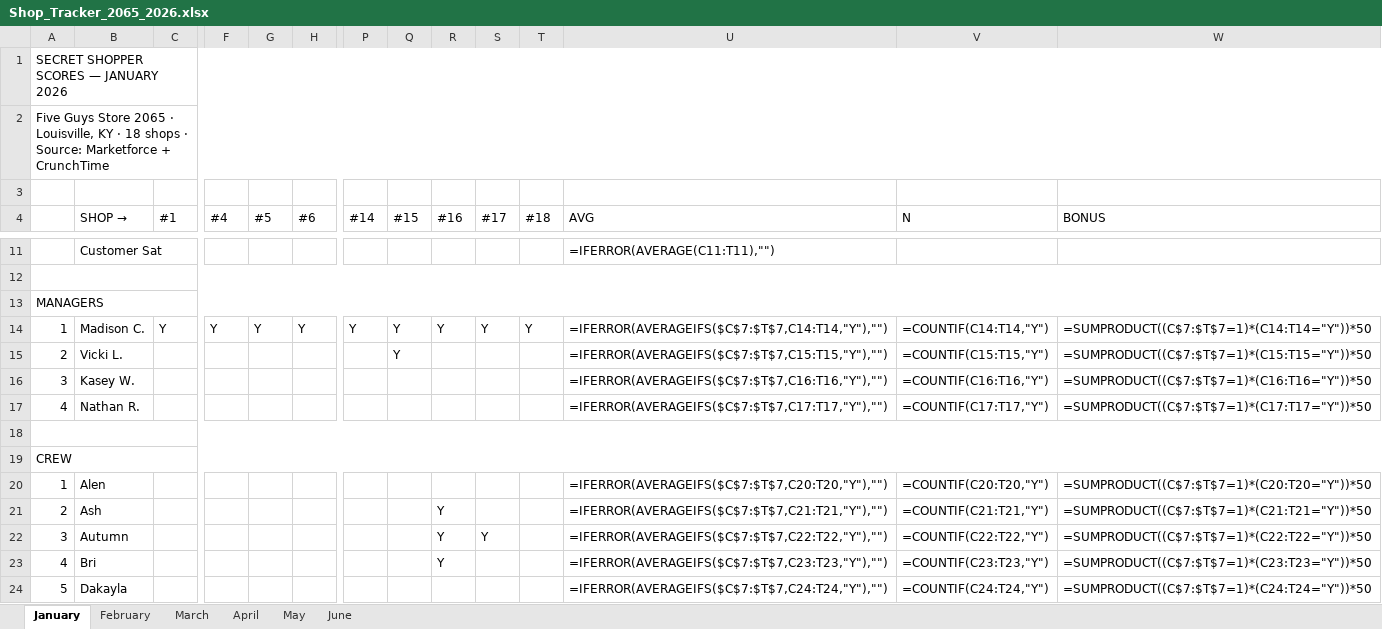
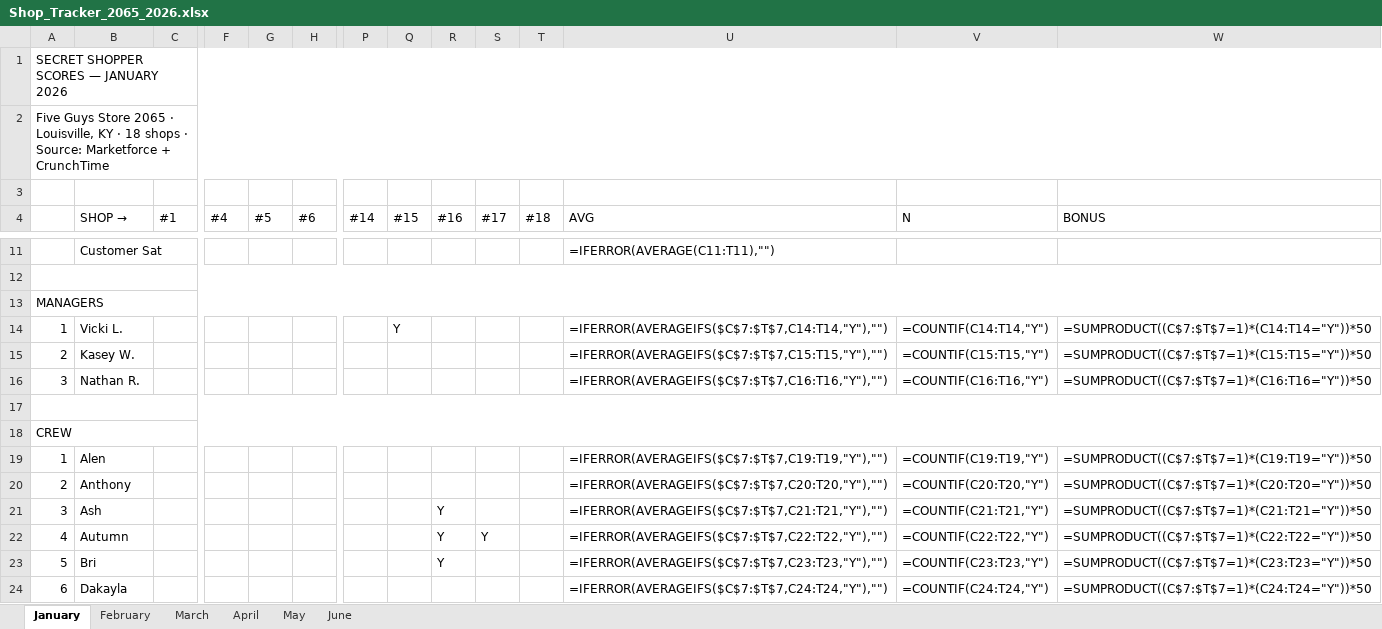
Before and after one commit to bobbycline2000/fiveguys-dashboard, an Excel workbook: Shop_Tracker_2065_2026.xlsx, sheet January, drawn as a sheet; only a part is shown, gaps mark what is left out; values as stored, in another font and other column widths than the file's, no cell formats; formulas without a stored value are shown as written; removed rows and columns are numbered as before the commit, all else as after; rows hold the shown columns only; the diff covers the shown part only; the diff names each change by its address in the sheet, - before the commit and + after, or states it on an @@ line.

```diff
--- a/Shop_Tracker_2065_2026.xlsx (sheet January)
+++ b/Shop_Tracker_2065_2026.xlsx (sheet January)
-row 14: 1 | Madison C. | Y | Y | Y | Y | Y | Y | Y | Y | Y | =IFERROR(AVERAGEIFS($C$7:$T$7,C14:T14,"Y"),"") | =COUNTIF(C14:T14,"Y") | =SUMPRODUCT((C$7:$T$7=1)*(C14:T14="Y"))*50
@@ column A renumbered between rows 14 and 41 @@
-U14 (AVG): =IFERROR(AVERAGEIFS($C$7:$T$7,C15:T15,"Y"),"")
+U14 (AVG): =IFERROR(AVERAGEIFS($C$7:$T$7,C14:T14,"Y"),"")
-V14 (N): =COUNTIF(C15:T15,"Y")
+V14 (N): =COUNTIF(C14:T14,"Y")
-W14 (BONUS): =SUMPRODUCT((C$7:$T$7=1)*(C15:T15="Y"))*50
+W14 (BONUS): =SUMPRODUCT((C$7:$T$7=1)*(C14:T14="Y"))*50
-U15 (AVG): =IFERROR(AVERAGEIFS($C$7:$T$7,C16:T16,"Y"),"")
+U15 (AVG): =IFERROR(AVERAGEIFS($C$7:$T$7,C15:T15,"Y"),"")
-V15 (N): =COUNTIF(C16:T16,"Y")
+V15 (N): =COUNTIF(C15:T15,"Y")
-W15 (BONUS): =SUMPRODUCT((C$7:$T$7=1)*(C16:T16="Y"))*50
+W15 (BONUS): =SUMPRODUCT((C$7:$T$7=1)*(C15:T15="Y"))*50
-U16 (AVG): =IFERROR(AVERAGEIFS($C$7:$T$7,C17:T17,"Y"),"")
+U16 (AVG): =IFERROR(AVERAGEIFS($C$7:$T$7,C16:T16,"Y"),"")
-V16 (N): =COUNTIF(C17:T17,"Y")
+V16 (N): =COUNTIF(C16:T16,"Y")
-W16 (BONUS): =SUMPRODUCT((C$7:$T$7=1)*(C17:T17="Y"))*50
+W16 (BONUS): =SUMPRODUCT((C$7:$T$7=1)*(C16:T16="Y"))*50
-U19 (AVG): =IFERROR(AVERAGEIFS($C$7:$T$7,C20:T20,"Y"),"")
+U19 (AVG): =IFERROR(AVERAGEIFS($C$7:$T$7,C19:T19,"Y"),"")
-V19 (N): =COUNTIF(C20:T20,"Y")
+V19 (N): =COUNTIF(C19:T19,"Y")
-W19 (BONUS): =SUMPRODUCT((C$7:$T$7=1)*(C20:T20="Y"))*50
+W19 (BONUS): =SUMPRODUCT((C$7:$T$7=1)*(C19:T19="Y"))*50
+row 20: 2 | Anthony |  |  |  |  |  |  |  |  |  | =IFERROR(AVERAGEIFS($C$7:$T$7,C20:T20,"Y"),"") | =COUNTIF(C20:T20,"Y") | =SUMPRODUCT((C$7:$T$7=1)*(C20:T20="Y"))*50
```
Also changed, not shown: 3 added rows, 1 removed row and 44 edited cells elsewhere in this sheet, sheet March, sheet May, sheet April, sheet February, sheet June, cell formats, 1 other file.
